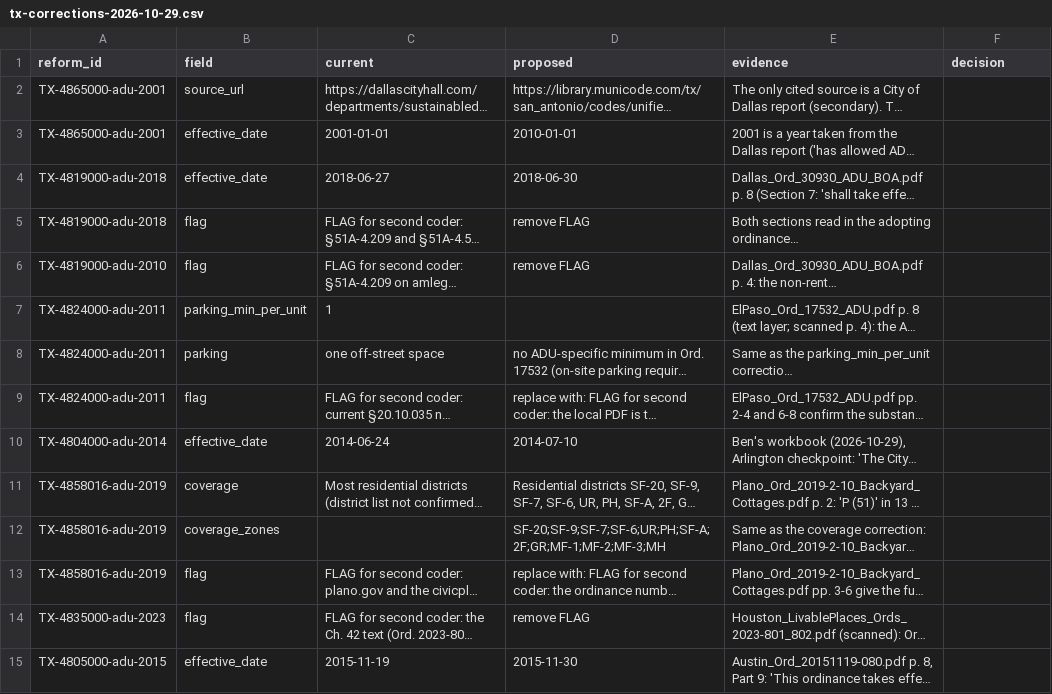
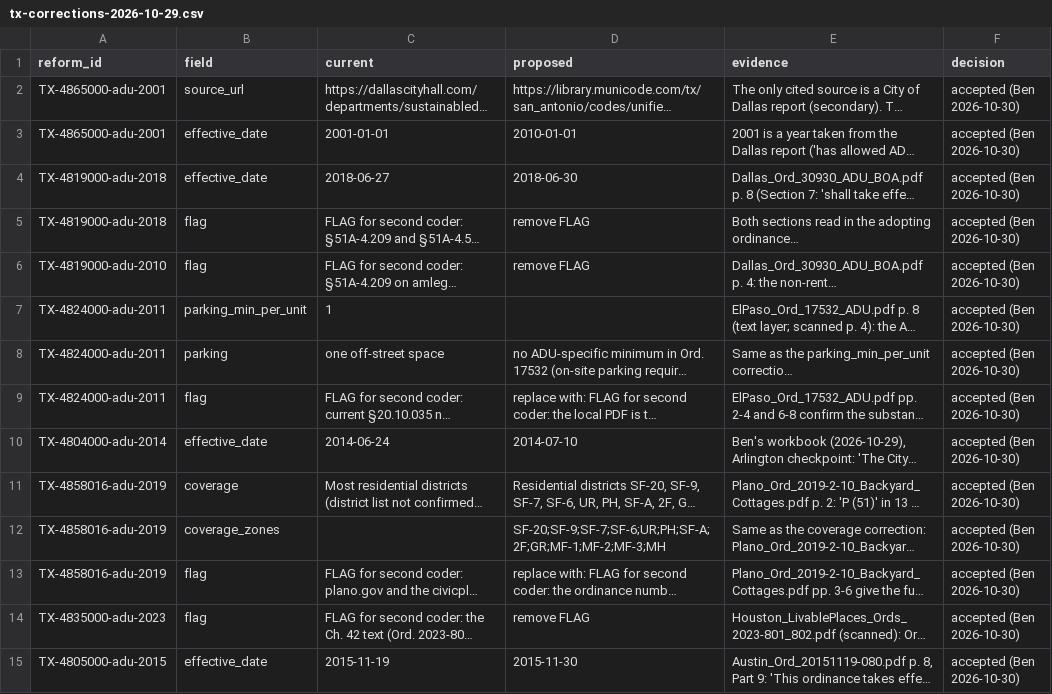
Before and after one commit to cappellacci/lotline, a CSV file: docs/research/ordinances/tx-corrections-2026-10-29.csv, drawn as a sheet; only a part is shown; long unchanged cells end in …; the diff covers the shown part only; the diff names each change by its address in the sheet, - before the commit and + after, or states it on an @@ line.

```diff
--- a/docs/research/ordinances/tx-corrections-2026-10-29.csv
+++ b/docs/research/ordinances/tx-corrections-2026-10-29.csv
-F2:F15 (decision): (empty)
+F2:F15 (decision): accepted (Ben 2026-10-30)
```
Also changed, not shown: 21 edited cells elsewhere in this file, 6 other files.
